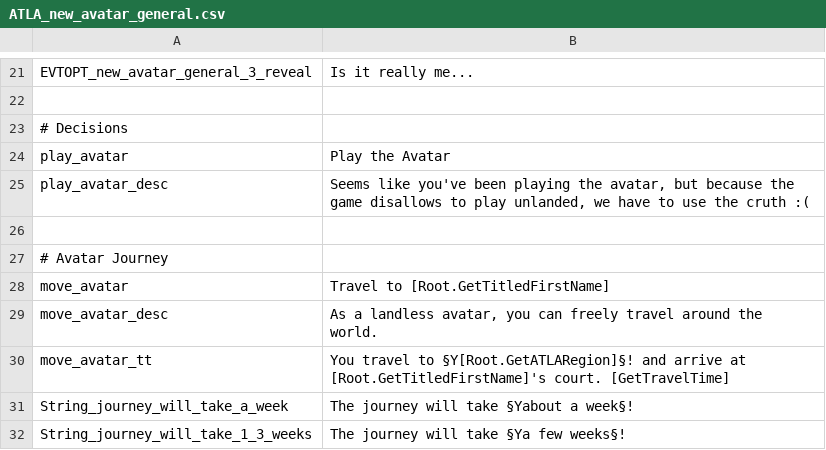
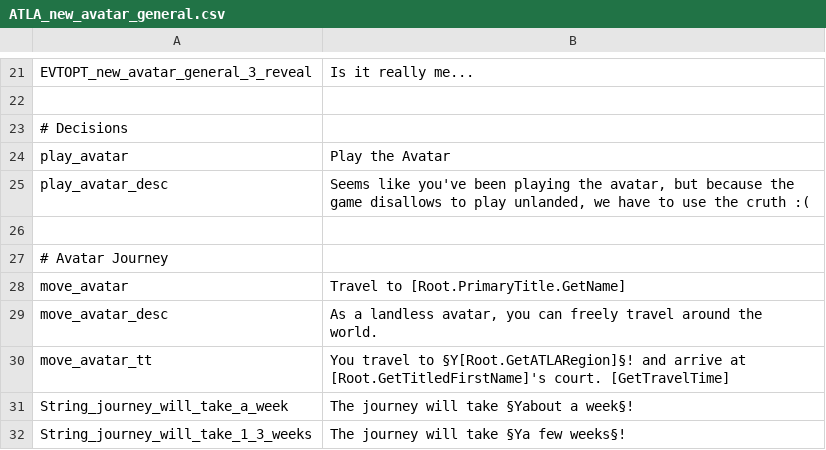
Before and after one commit to Rystic/ATLA-restored, a CSV file: avatar - four nations restored/localisation/ATLA_new_avatar_general.csv, drawn as a sheet; only a part is shown, gaps mark what is left out.

```diff
--- a/avatar - four nations restored/localisation/ATLA_new_avatar_general.csv
+++ b/avatar - four nations restored/localisation/ATLA_new_avatar_general.csv
@@ -27,3 +27,3 @@ play_avatar_desc;Seems like you've been playing the avatar, but because the game
 # Avatar Journey
-move_avatar;Travel to [Root.GetTitledFirstName];
+move_avatar;Travel to [Root.PrimaryTitle.GetName];
 move_avatar_desc;As a landless avatar, you can freely travel around the world.;
```
Also changed, not shown: avatar - four nations restored/localisation/ATLA_new_avatar_journey.csv.
